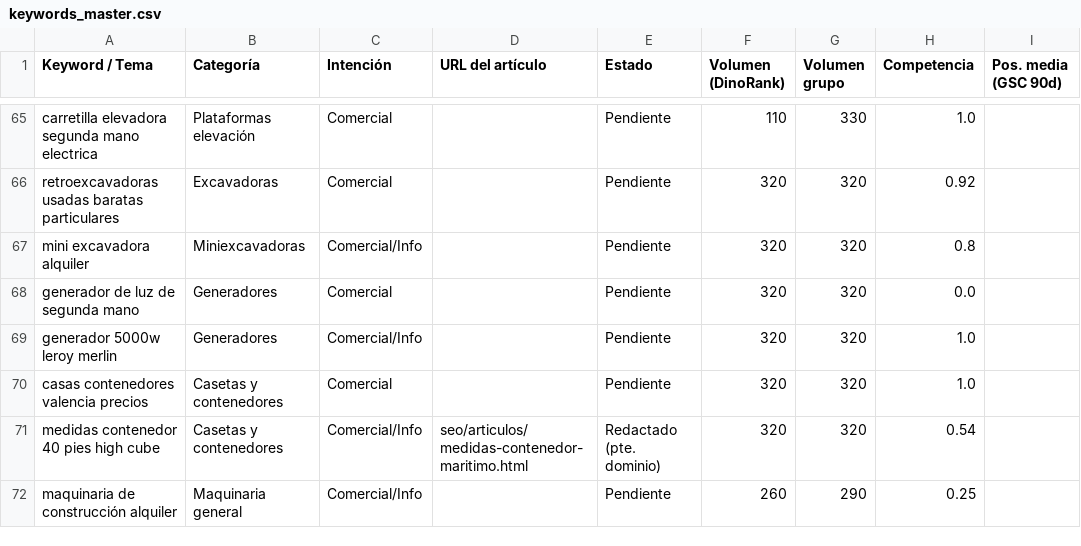
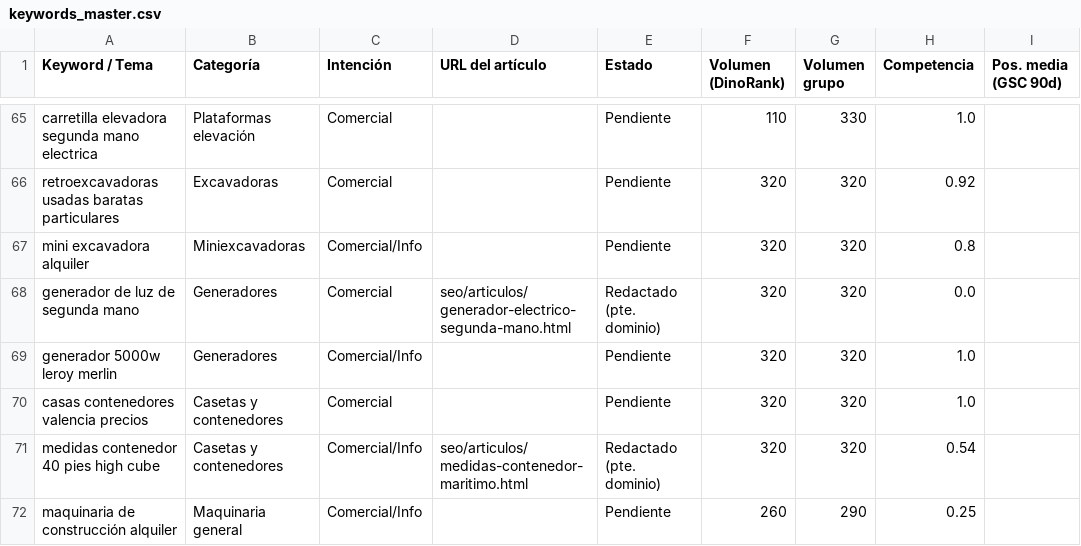
Before and after one commit to maikel-stack/equipzilla, a CSV file: seo/keywords_master.csv, drawn as a sheet; only a part is shown, gaps mark what is left out; the diff covers the shown part only; the diff names each change by its address in the sheet, - before the commit and + after, or states it on an @@ line.

```diff
--- a/seo/keywords_master.csv
+++ b/seo/keywords_master.csv
-D68 (URL del artículo): (empty)
+D68 (URL del artículo): seo/articulos/generador-electrico-segunda-mano.html
-E68 (Estado): Pendiente
+E68 (Estado): Redactado (pte. dominio)
```
Also changed, not shown: 38 edited cells elsewhere in this file, 3 other files.
